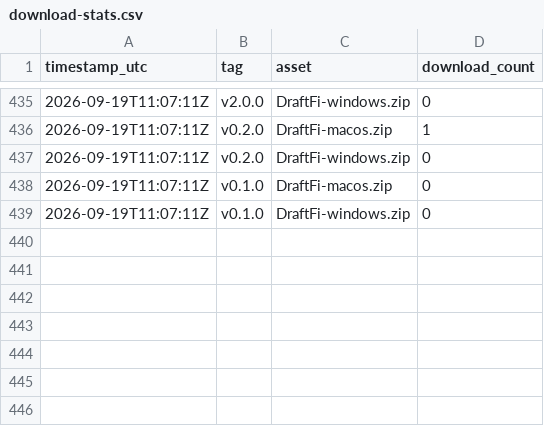
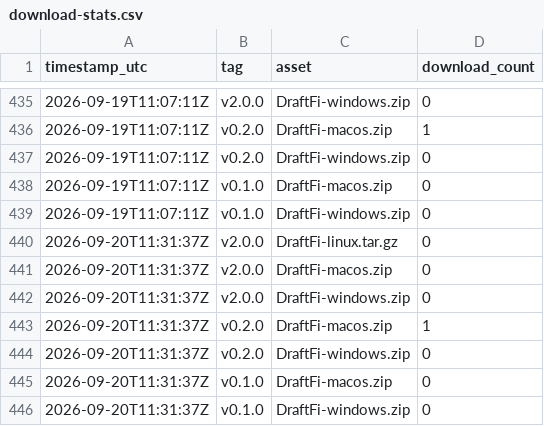
Before and after one commit to arcwel/draftfi, a CSV file: download-stats.csv, drawn as a sheet; only a part is shown, gaps mark what is left out; the diff names each change by its address in the sheet, - before the commit and + after, or states it on an @@ line.

Commit message:
chore: snapshot release download counts [skip ci]

```diff
--- a/download-stats.csv
+++ b/download-stats.csv
+row 440: 2026-09-20T11:31:37Z | v2.0.0 | DraftFi-linux.tar.gz | 0
+row 441: 2026-09-20T11:31:37Z | v2.0.0 | DraftFi-macos.zip | 0
+row 442: 2026-09-20T11:31:37Z | v2.0.0 | DraftFi-windows.zip | 0
+row 443: 2026-09-20T11:31:37Z | v0.2.0 | DraftFi-macos.zip | 1
+row 444: 2026-09-20T11:31:37Z | v0.2.0 | DraftFi-windows.zip | 0
+row 445: 2026-09-20T11:31:37Z | v0.1.0 | DraftFi-macos.zip | 0
+row 446: 2026-09-20T11:31:37Z | v0.1.0 | DraftFi-windows.zip | 0
```
